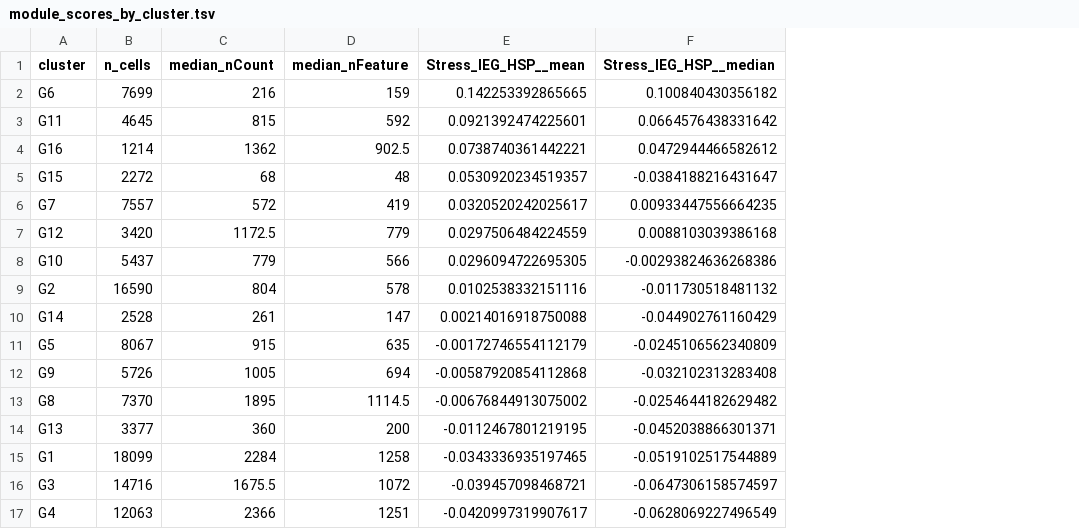
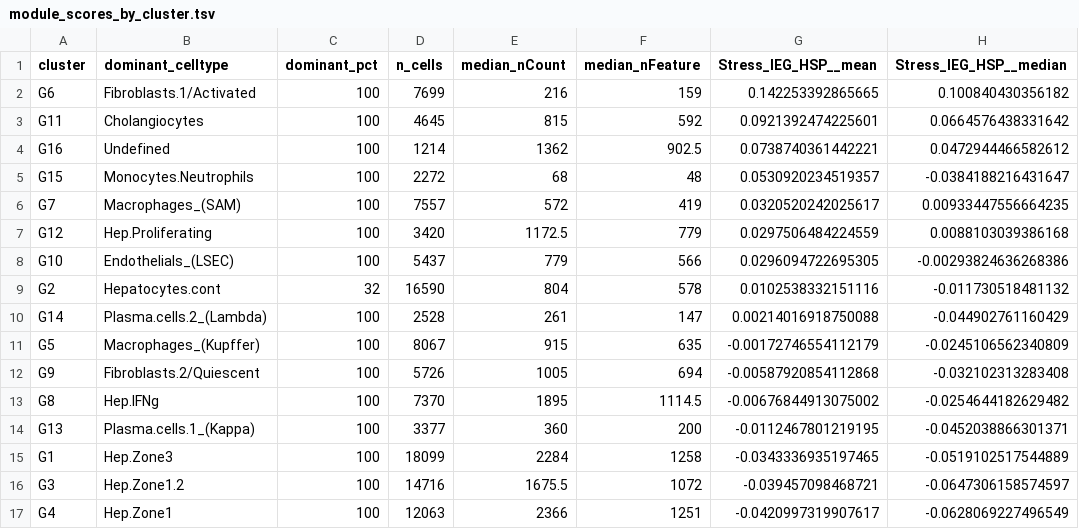
Before and after one commit to Vivek-Charu-lab/CosMx_Spatial_transcriptomics, a TSV file: results/stress_apoptosis/module_scores_by_cluster.tsv, drawn as a sheet; only a part is shown; the diff names each change by its address in the sheet, - before the commit and + after, or states it on an @@ line.

```diff
--- a/results/stress_apoptosis/module_scores_by_cluster.tsv
+++ b/results/stress_apoptosis/module_scores_by_cluster.tsv
+column B (dominant_celltype), rows 2-17: Fibroblasts.1/Activated | Cholangiocytes | Undefined | Monocytes.Neutrophils | Macrophages_(SAM) | Hep.Proliferating | Endothelials_(LSEC) | Hepatocytes.cont | Plasma.cells.2_(Lambda) | Macrophages_(Kupffer) | Fibroblasts.2/Quiescent | Hep.IFNg | Plasma.cells.1_(Kappa) | Hep.Zone3 | Hep.Zone1.2 | Hep.Zone1
+column C (dominant_pct), rows 2-17: 100 | 100 | 100 | 100 | 100 | 100 | 100 | 32 | 100 | 100 | 100 | 100 | 100 | 100 | 100 | 100
```
Also changed, not shown: 5 other files.
